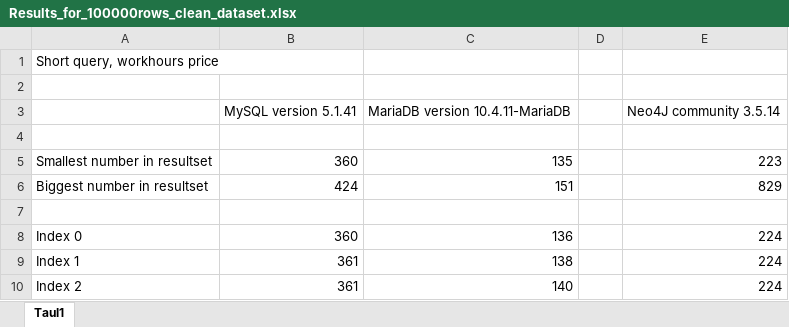
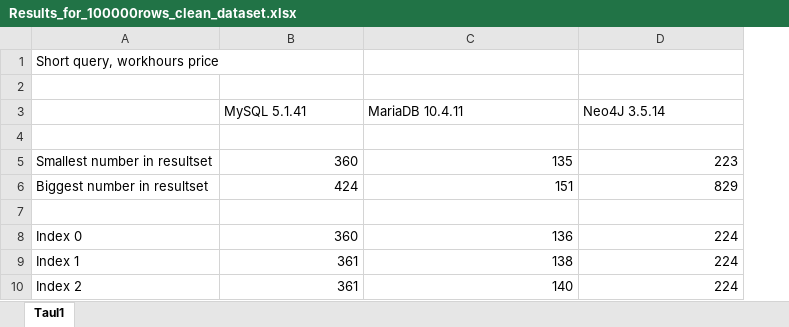
Before and after one commit to homebeach/graafitietokantaprojekti, an Excel workbook: documents/Results_for_100000rows_clean_dataset.xlsx, sheet Taul1, drawn as a sheet; only a part is shown; values as stored, in another font and other column widths than the file's, no borders; removed rows and columns are numbered as before the commit, all else as after; the diff names each change by its address in the sheet, - before the commit and + after, or states it on an @@ line.

Commit message:
Improved documentation

```diff
--- a/documents/Results_for_100000rows_clean_dataset.xlsx (sheet Taul1)
+++ b/documents/Results_for_100000rows_clean_dataset.xlsx (sheet Taul1)
-column D, empty
-row 3:  | MySQL version 5.1.41 | MariaDB version 10.4.11-MariaDB |  | Neo4J community 3.5.14
+row 3:  | MySQL 5.1.41 | MariaDB 10.4.11 | Neo4J 3.5.14
```
Also changed, not shown: 1 other file.
